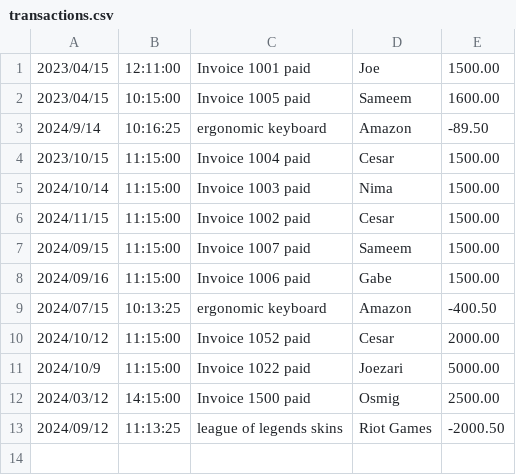
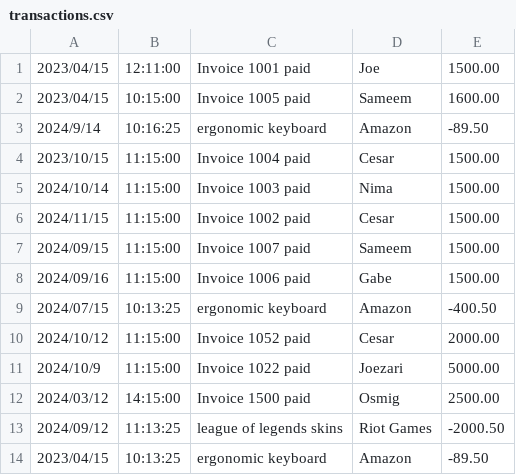
Before and after one commit to Perezcestack/Capstone1, a CSV file: transactions.csv, drawn as a sheet.

```diff
--- a/transactions.csv
+++ b/transactions.csv
@@ -13 +13,2 @@
 2024/09/12|11:13:25|league of legends skins|Riot Games|-2000.50
+2023/04/15|10:13:25|ergonomic keyboard|Amazon|-89.50
```
Also changed, not shown: 2 other files.
